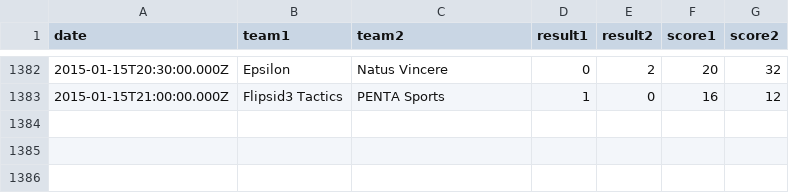
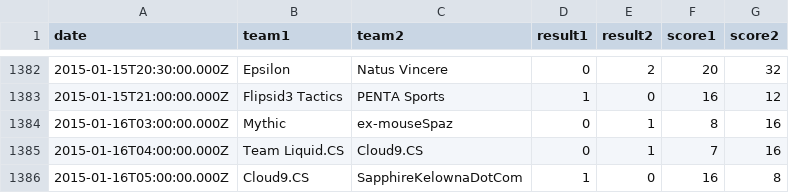
Before and after one commit to kenany/csgo-elo, a CSV file: matches.csv, drawn as a sheet; only a part is shown, gaps mark what is left out; the diff names each change by its address in the sheet, - before the commit and + after, or states it on an @@ line.

Commit message:
matches

```diff
--- a/matches.csv
+++ b/matches.csv
+row 1384: 2015-01-16T03:00:00.000Z | Mythic | ex-mouseSpaz | 0 | 1 | 8 | 16
+row 1385: 2015-01-16T04:00:00.000Z | Team Liquid.CS | Cloud9.CS | 0 | 1 | 7 | 16
+row 1386: 2015-01-16T05:00:00.000Z | Cloud9.CS | SapphireKelownaDotCom | 1 | 0 | 16 | 8
```
